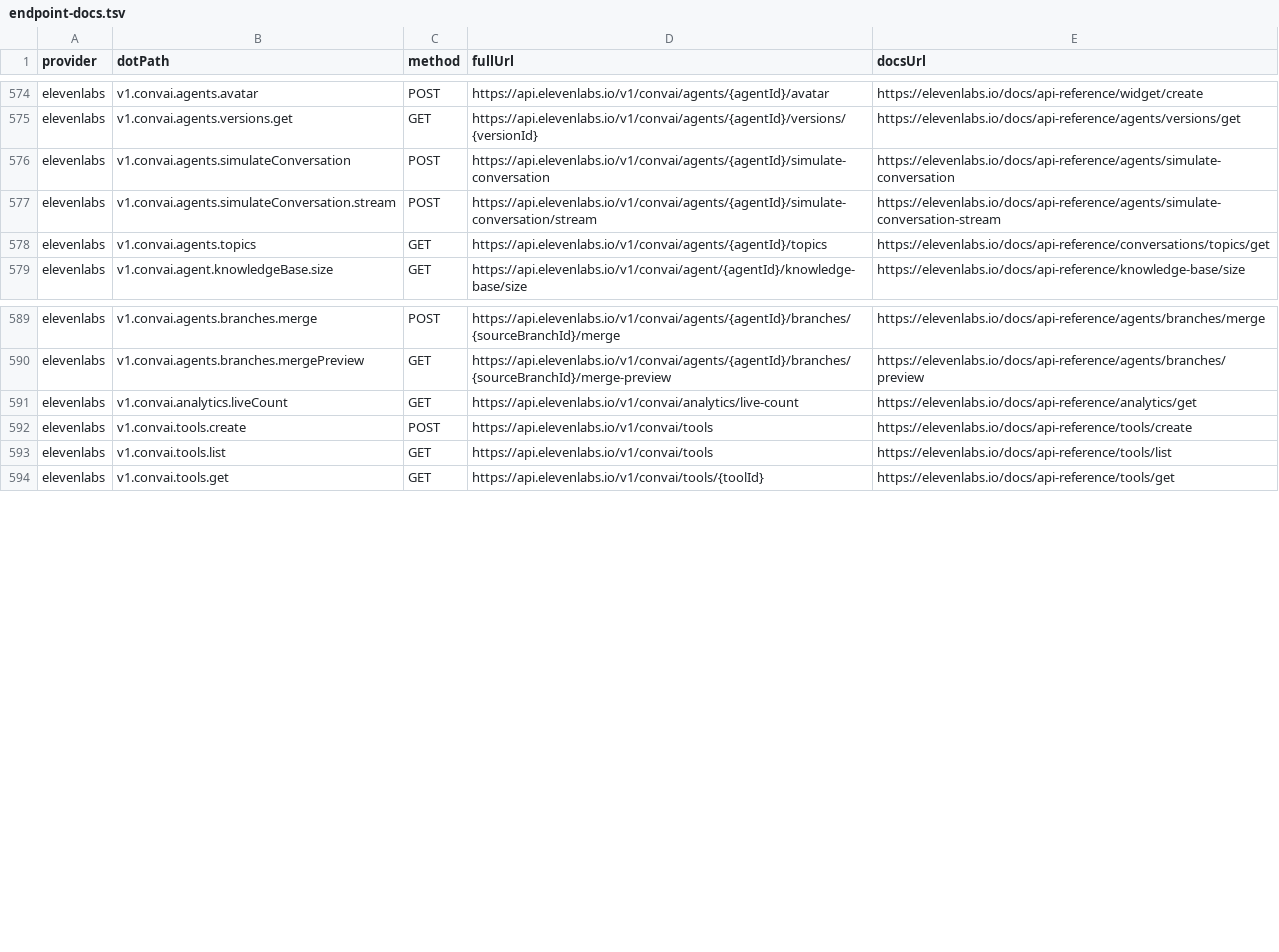
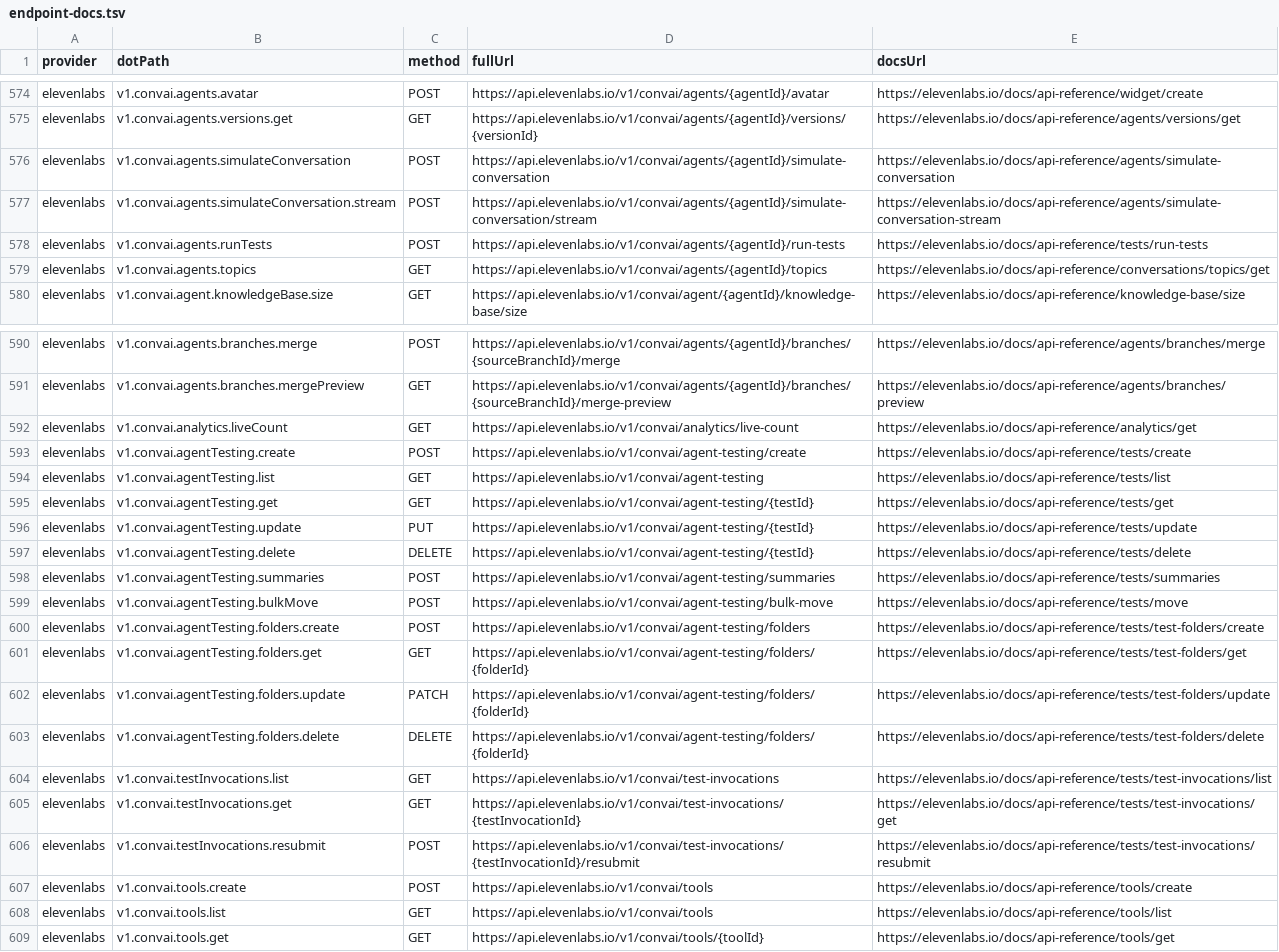
Before and after one commit to justintanner/apicity, a TSV file: scripts/endpoint-docs.tsv, drawn as a sheet; only a part is shown, gaps mark what is left out.

Commit message:
feat(elevenlabs): add ConvAI agent testing endpoints

```diff
--- a/scripts/endpoint-docs.tsv
+++ b/scripts/endpoint-docs.tsv
@@ -577,2 +577,3 @@ elevenlabs	v1.convai.agents.simulateConversation	POST	https://api.elevenlabs.io/
 elevenlabs	v1.convai.agents.simulateConversation.stream	POST	https://api.elevenlabs.io/v1/convai/agents/{agentId}/simulate-conversation/stream	https://elevenlabs.io/docs/api-reference/agents/simulate-conversation-stream
+elevenlabs	v1.convai.agents.runTests	POST	https://api.elevenlabs.io/v1/convai/agents/{agentId}/run-tests	https://elevenlabs.io/docs/api-reference/tests/run-tests
 elevenlabs	v1.convai.agents.topics	GET	https://api.elevenlabs.io/v1/convai/agents/{agentId}/topics	https://elevenlabs.io/docs/api-reference/conversations/topics/get
@@ -591,2 +592,16 @@ elevenlabs	v1.convai.agents.branches.mergePreview	GET	https://api.elevenlabs.io/
 elevenlabs	v1.convai.analytics.liveCount	GET	https://api.elevenlabs.io/v1/convai/analytics/live-count	https://elevenlabs.io/docs/api-reference/analytics/get
+elevenlabs	v1.convai.agentTesting.create	POST	https://api.elevenlabs.io/v1/convai/agent-testing/create	https://elevenlabs.io/docs/api-reference/tests/create
+elevenlabs	v1.convai.agentTesting.list	GET	https://api.elevenlabs.io/v1/convai/agent-testing	https://elevenlabs.io/docs/api-reference/tests/list
+elevenlabs	v1.convai.agentTesting.get	GET	https://api.elevenlabs.io/v1/convai/agent-testing/{testId}	https://elevenlabs.io/docs/api-reference/tests/get
+elevenlabs	v1.convai.agentTesting.update	PUT	https://api.elevenlabs.io/v1/convai/agent-testing/{testId}	https://elevenlabs.io/docs/api-reference/tests/update
+elevenlabs	v1.convai.agentTesting.delete	DELETE	https://api.elevenlabs.io/v1/convai/agent-testing/{testId}	https://elevenlabs.io/docs/api-reference/tests/delete
+elevenlabs	v1.convai.agentTesting.summaries	POST	https://api.elevenlabs.io/v1/convai/agent-testing/summaries	https://elevenlabs.io/docs/api-reference/tests/summaries
+elevenlabs	v1.convai.agentTesting.bulkMove	POST	https://api.elevenlabs.io/v1/convai/agent-testing/bulk-move	https://elevenlabs.io/docs/api-reference/tests/move
+elevenlabs	v1.convai.agentTesting.folders.create	POST	https://api.elevenlabs.io/v1/convai/agent-testing/folders	https://elevenlabs.io/docs/api-reference/tests/test-folders/create
+elevenlabs	v1.convai.agentTesting.folders.get	GET	https://api.elevenlabs.io/v1/convai/agent-testing/folders/{folderId}	https://elevenlabs.io/docs/api-reference/tests/test-folders/get
+elevenlabs	v1.convai.agentTesting.folders.update	PATCH	https://api.elevenlabs.io/v1/convai/agent-testing/folders/{folderId}	https://elevenlabs.io/docs/api-reference/tests/test-folders/update
+elevenlabs	v1.convai.agentTesting.folders.delete	DELETE	https://api.elevenlabs.io/v1/convai/agent-testing/folders/{folderId}	https://elevenlabs.io/docs/api-reference/tests/test-folders/delete
+elevenlabs	v1.convai.testInvocations.list	GET	https://api.elevenlabs.io/v1/convai/test-invocations	https://elevenlabs.io/docs/api-reference/tests/test-invocations/list
+elevenlabs	v1.convai.testInvocations.get	GET	https://api.elevenlabs.io/v1/convai/test-invocations/{testInvocationId}	https://elevenlabs.io/docs/api-reference/tests/test-invocations/get
+elevenlabs	v1.convai.testInvocations.resubmit	POST	https://api.elevenlabs.io/v1/convai/test-invocations/{testInvocationId}/resubmit	https://elevenlabs.io/docs/api-reference/tests/test-invocations/resubmit
 elevenlabs	v1.convai.tools.create	POST	https://api.elevenlabs.io/v1/convai/tools	https://elevenlabs.io/docs/api-reference/tools/create
```
Also changed, not shown: 9 other files.
